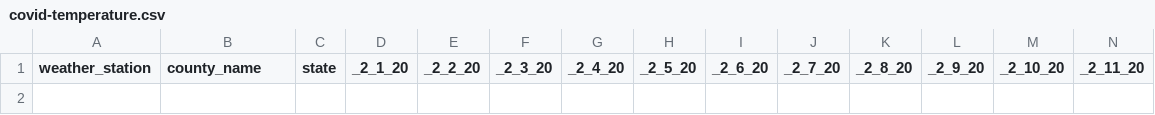
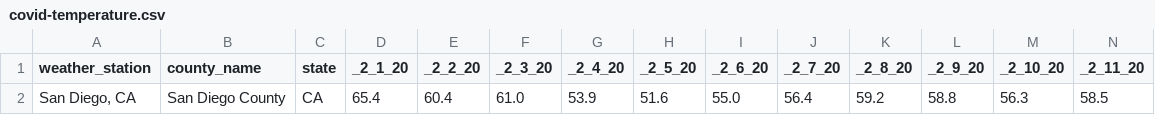
Before and after one commit to z-j-lin/covid-temperature, a CSV file: covid-temperature.csv, drawn as a sheet; only a part is shown; rows hold the shown columns only; the diff names each change by its address in the sheet, - before the commit and + after, or states it on an @@ line.

Commit message:
feat: finish wunderground data scrape

```diff
--- a/covid-temperature.csv
+++ b/covid-temperature.csv
+row 2: San Diego, CA | San Diego County | CA | 65.4 | 60.4 | 61.0 | 53.9 | 51.6 | 55.0 | 56.4 | 59.2 | 58.8 | 56.3 | 58.5
```
Also changed, not shown: 2 other files.
